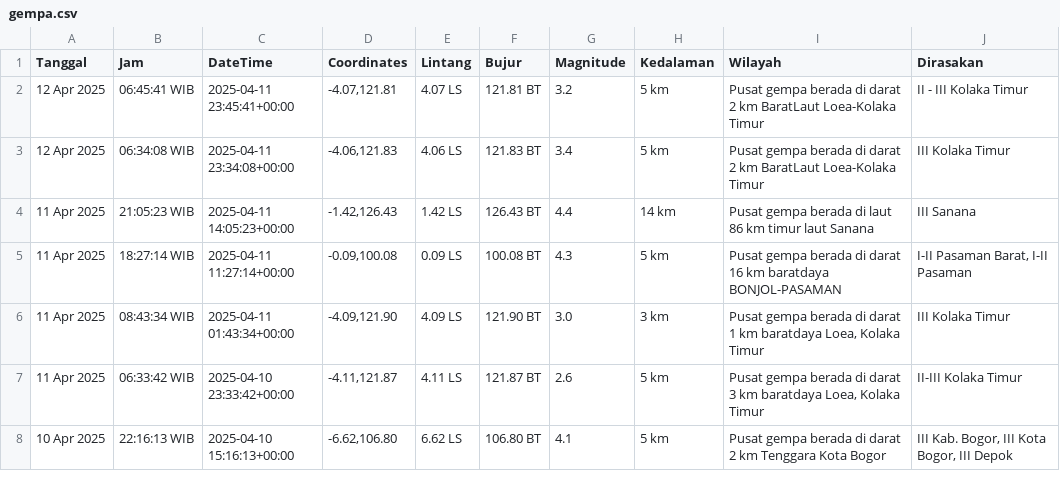
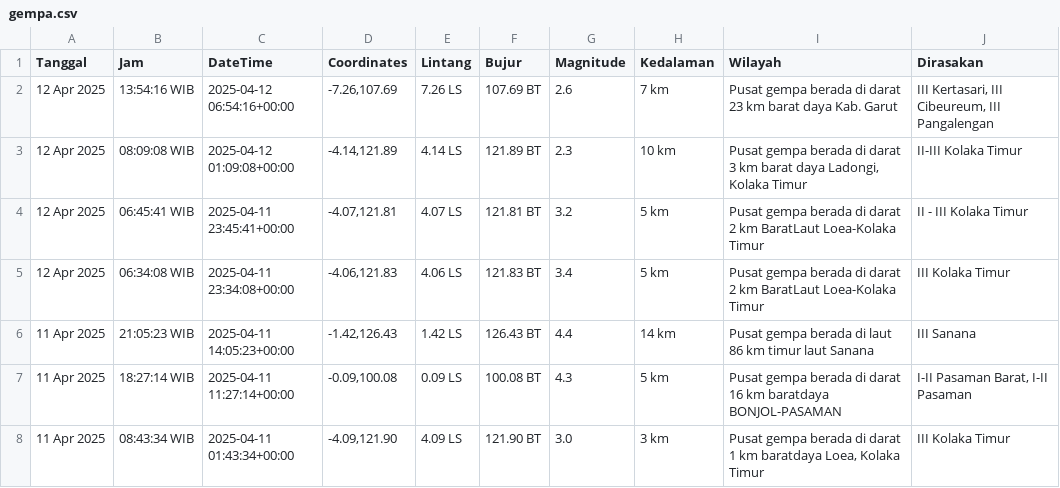
Before and after one commit to mzakiyuddin/dataset-gempa-indonesia, a CSV file: gempa.csv, drawn as a sheet; only a part is shown; the shorter side is filled out with more unchanged rows; the diff names each change by its address in the sheet, - before the commit and + after, or states it on an @@ line.

Commit message:
Update Sat Apr 12 12:27:05 UTC 2025

```diff
--- a/gempa.csv
+++ b/gempa.csv
+row 2: 12 Apr 2025 | 13:54:16 WIB | 2025-04-12 06:54:16+00:00 | -7.26,107.69 | 7.26 LS | 107.69 BT | 2.6 | 7 km | Pusat gempa berada di darat 23 km barat daya Kab. Garut | III Kertasari, III Cibeureum, III Pangalengan
+row 3: 12 Apr 2025 | 08:09:08 WIB | 2025-04-12 01:09:08+00:00 | -4.14,121.89 | 4.14 LS | 121.89 BT | 2.3 | 10 km | Pusat gempa berada di darat 3 km barat daya Ladongi, Kolaka Timur | II-III Kolaka Timur
```
